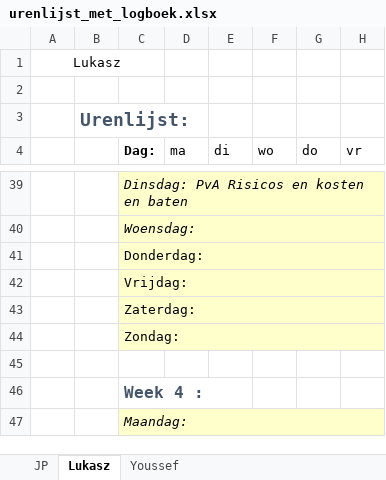
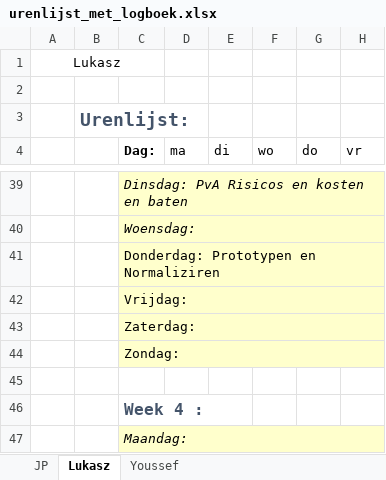
Before and after one commit to jpslimmen2/Barroc-IT-Groep-2, an Excel workbook: documentatie/urenlijst_met_logboek.xlsx, sheet Lukasz, drawn as a sheet; only a part is shown, gaps mark what is left out; values as stored, in another font and other column widths than the file's, no borders; the diff names each change by its address in the sheet, - before the commit and + after, or states it on an @@ line.

Commit message:
Logbook
+- Logbook Lukasz

```diff
--- a/documentatie/urenlijst_met_logboek.xlsx (sheet Lukasz)
+++ b/documentatie/urenlijst_met_logboek.xlsx (sheet Lukasz)
-C41 (Dag:): Donderdag:
+C41 (Dag:): Donderdag: Prototypen en Normaliziren
```
